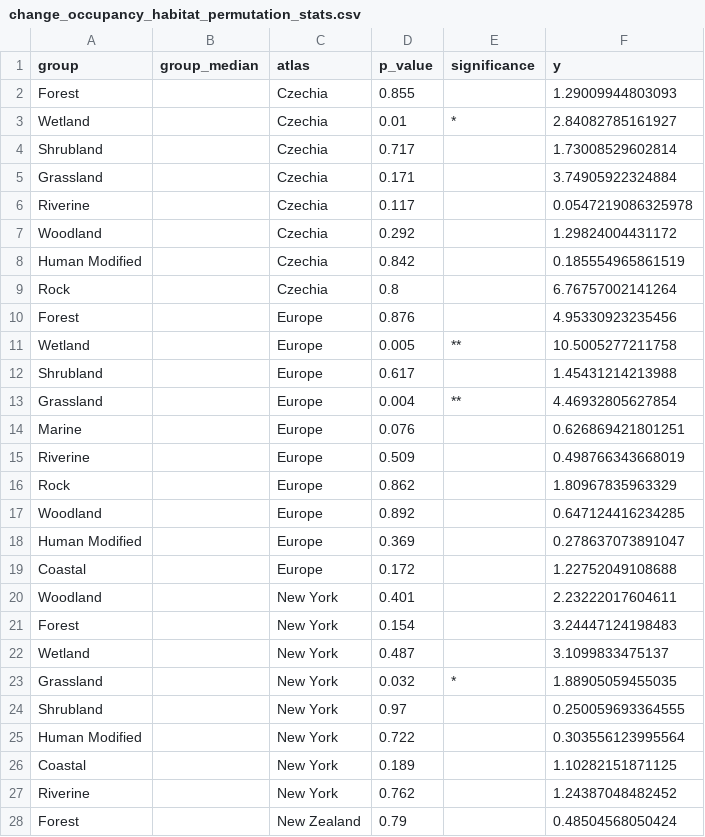
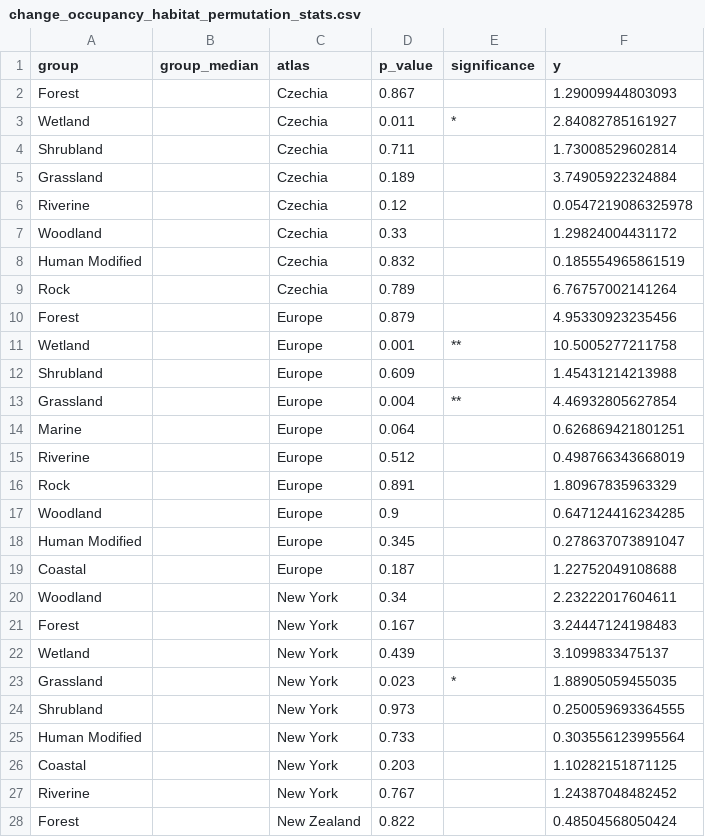
Before and after one commit to Eryops1/cooccurrences, a CSV file: output/change_occupancy_habitat_permutation_stats.csv, drawn as a sheet; only a part is shown; the diff covers the shown part only.

```diff
--- a/output/change_occupancy_habitat_permutation_stats.csv
+++ b/output/change_occupancy_habitat_permutation_stats.csv
@@ -1,28 +1,28 @@
 group,group_median,atlas,p_value,significance,y
-Forest,,Czechia,0.855,"",1.29009944803093
-Wetland,,Czechia,0.01,*,2.84082785161927
-Shrubland,,Czechia,0.717,"",1.73008529602814
-Grassland,,Czechia,0.171,"",3.74905922324884
-Riverine,,Czechia,0.117,"",0.0547219086325978
-Woodland,,Czechia,0.292,"",1.29824004431172
-Human Modified,,Czechia,0.842,"",0.185554965861519
-Rock,,Czechia,0.8,"",6.76757002141264
-Forest,,Europe,0.876,"",4.95330923235456
-Wetland,,Europe,0.005,**,10.5005277211758
-Shrubland,,Europe,0.617,"",1.45431214213988
+Forest,,Czechia,0.867,"",1.29009944803093
+Wetland,,Czechia,0.011,*,2.84082785161927
+Shrubland,,Czechia,0.711,"",1.73008529602814
+Grassland,,Czechia,0.189,"",3.74905922324884
+Riverine,,Czechia,0.12,"",0.0547219086325978
+Woodland,,Czechia,0.33,"",1.29824004431172
+Human Modified,,Czechia,0.832,"",0.185554965861519
+Rock,,Czechia,0.789,"",6.76757002141264
+Forest,,Europe,0.879,"",4.95330923235456
+Wetland,,Europe,0.001,**,10.5005277211758
+Shrubland,,Europe,0.609,"",1.45431214213988
 Grassland,,Europe,0.004,**,4.46932805627854
-Marine,,Europe,0.076,"",0.626869421801251
-Riverine,,Europe,0.509,"",0.498766343668019
-Rock,,Europe,0.862,"",1.80967835963329
-Woodland,,Europe,0.892,"",0.647124416234285
-Human Modified,,Europe,0.369,"",0.278637073891047
-Coastal,,Europe,0.172,"",1.22752049108688
-Woodland,,New York,0.401,"",2.23222017604611
-Forest,,New York,0.154,"",3.24447124198483
-Wetland,,New York,0.487,"",3.1099833475137
-Grassland,,New York,0.032,*,1.88905059455035
-Shrubland,,New York,0.97,"",0.250059693364555
-Human Modified,,New York,0.722,"",0.303556123995564
-Coastal,,New York,0.189,"",1.10282151871125
-Riverine,,New York,0.762,"",1.24387048482452
-Forest,,New Zealand,0.79,"",0.48504568050424
+Marine,,Europe,0.064,"",0.626869421801251
+Riverine,,Europe,0.512,"",0.498766343668019
+Rock,,Europe,0.891,"",1.80967835963329
+Woodland,,Europe,0.9,"",0.647124416234285
+Human Modified,,Europe,0.345,"",0.278637073891047
+Coastal,,Europe,0.187,"",1.22752049108688
+Woodland,,New York,0.34,"",2.23222017604611
+Forest,,New York,0.167,"",3.24447124198483
+Wetland,,New York,0.439,"",3.1099833475137
+Grassland,,New York,0.023,*,1.88905059455035
+Shrubland,,New York,0.973,"",0.250059693364555
+Human Modified,,New York,0.733,"",0.303556123995564
+Coastal,,New York,0.203,"",1.10282151871125
+Riverine,,New York,0.767,"",1.24387048482452
+Forest,,New Zealand,0.822,"",0.48504568050424
```
Also changed, not shown: 8 edited cells elsewhere in this file, output/change_occupancy_order_permutation_stats.csv, output/change_occupancy_primary_lifestyle_permutation_stats.csv, 1 other file.
